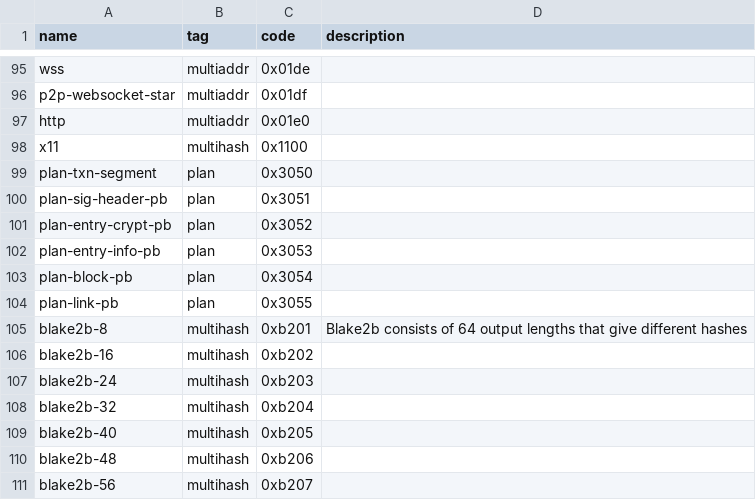
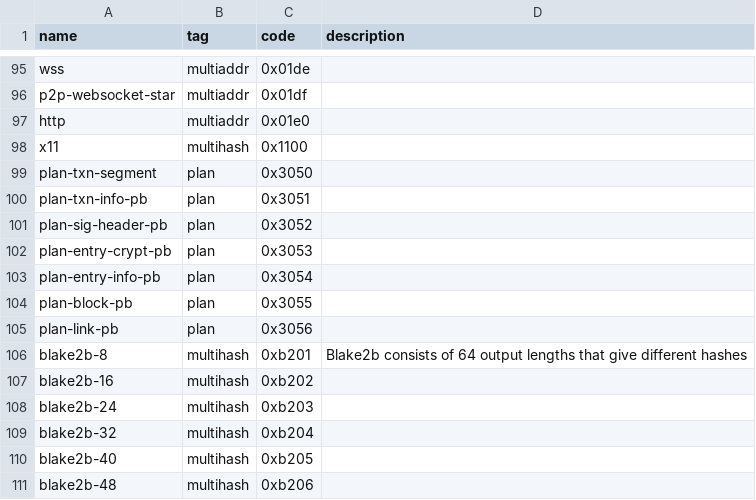
Before and after one commit to plan-systems/multicodec, a CSV file: table.csv, drawn as a sheet; only a part is shown, gaps mark what is left out; the shorter side is filled out with more unchanged rows.

Commit message:
added plan-txn-info-pb

```diff
--- a/table.csv
+++ b/table.csv
@@ -99,7 +99,8 @@ x11,                            multihash,      0x1100,
 plan-txn-segment,               plan,           0x3050,
-plan-sig-header-pb,             plan,           0x3051,
-plan-entry-crypt-pb,            plan,           0x3052,
-plan-entry-info-pb,             plan,           0x3053,
-plan-block-pb,                  plan,           0x3054,
-plan-link-pb,                   plan,           0x3055,
+plan-txn-info-pb,               plan,           0x3051,
+plan-sig-header-pb,             plan,           0x3052,
+plan-entry-crypt-pb,            plan,           0x3053,
+plan-entry-info-pb,             plan,           0x3054,
+plan-block-pb,                  plan,           0x3055,
+plan-link-pb,                   plan,           0x3056,
 blake2b-8,                      multihash,      0xb201,         Blake2b consists of 64 output lengths that give different hashes
```
